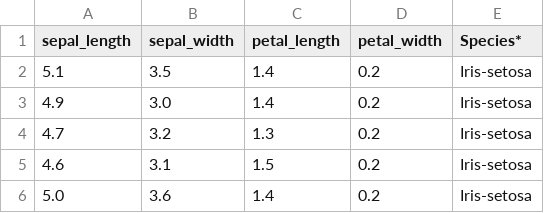
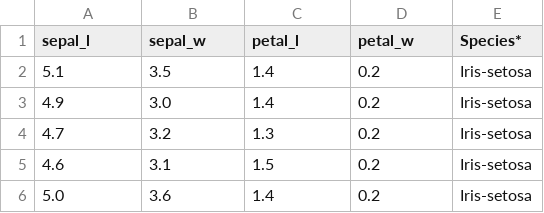
Before and after one commit to angeloschatzimparmpas/t-viSNE, a CSV file: data/iris.csv, drawn as a sheet; only a part is shown.

```diff
--- a/data/iris.csv
+++ b/data/iris.csv
@@ -1,2 +1,2 @@
-"sepal_length","sepal_width","petal_length","petal_width","Species*"
+"sepal_l","sepal_w","petal_l","petal_w","Species*"
 5.1,3.5,1.4,0.2,Iris-setosa
```
Also changed, not shown: 1 other file.
